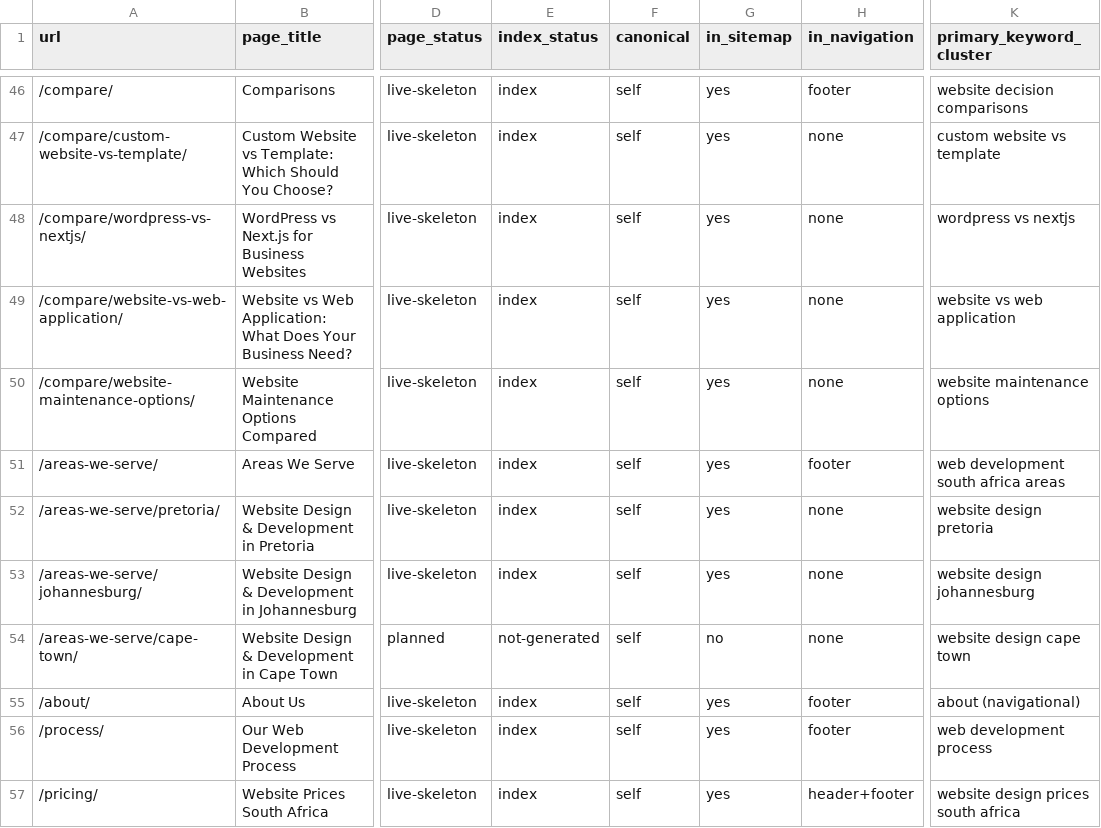
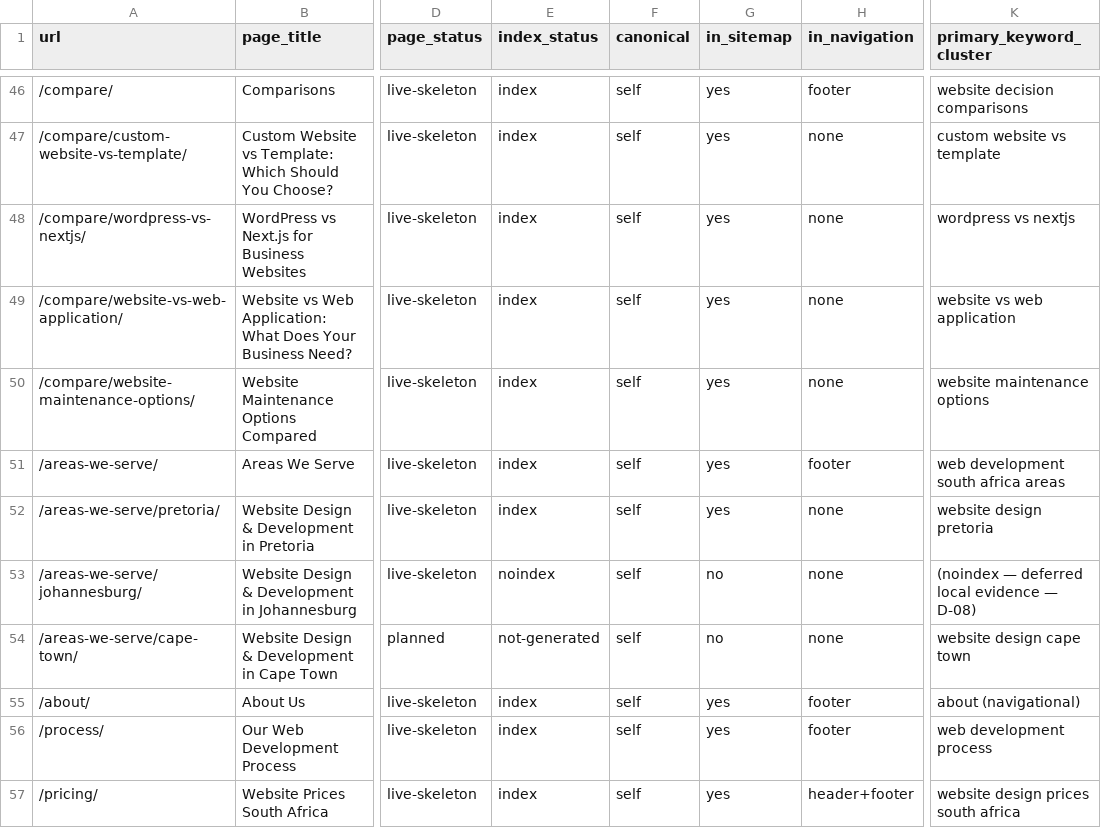
Before and after one commit to tiaandelange/seo-web-agency-platform, a CSV file: docs/architecture/URL-REGISTER.csv, drawn as a sheet; only a part is shown, gaps mark what is left out; the diff names each change by its address in the sheet, - before the commit and + after, or states it on an @@ line.

```diff
--- a/docs/architecture/URL-REGISTER.csv
+++ b/docs/architecture/URL-REGISTER.csv
-E53 (index_status): index
+E53 (index_status): noindex
-G53 (in_sitemap): yes
+G53 (in_sitemap): no
-K53 (primary_keyword_cluster): website design johannesburg
+K53 (primary_keyword_cluster): (noindex — deferred local evidence — D-08)
```
Also changed, not shown: 7 other files.
